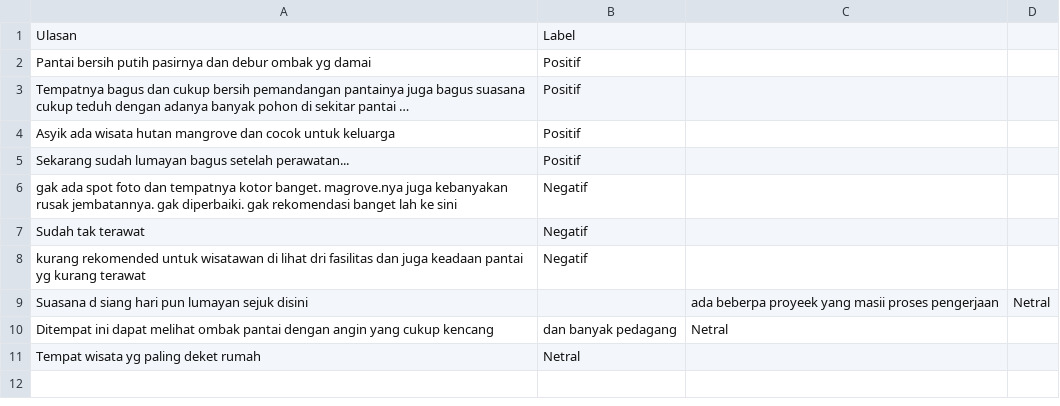
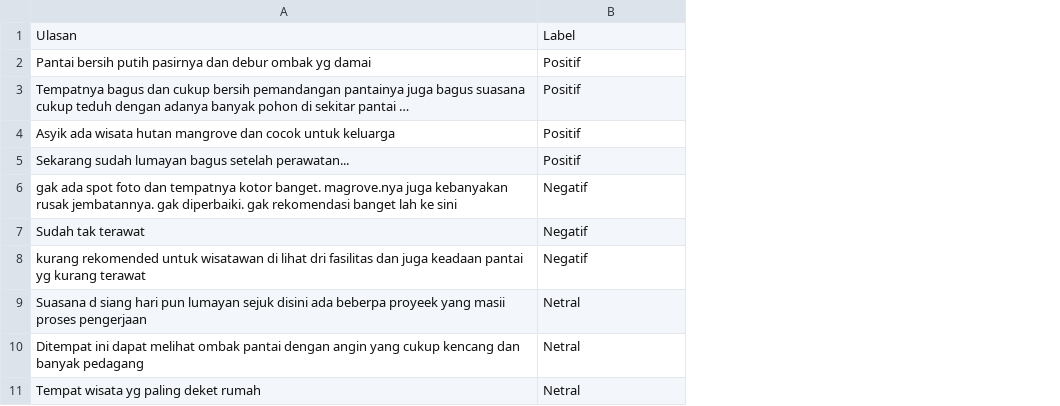
Before and after one commit to 20-184Bagas/ppw, a CSV file: cobbb.csv, drawn as a sheet; removed rows and columns are numbered as before the commit, all else as after; the diff names each change by its address in the sheet, - before the commit and + after, or states it on an @@ line.

Commit message:
Update cobbb.csv

```diff
--- a/cobbb.csv
+++ b/cobbb.csv
-column C, empty
-column D, empty
-row 9: Suasana d siang hari pun lumayan sejuk disini |  | ada beberpa proyeek yang masii proses pengerjaan | Netral
-row 10: Ditempat ini dapat melihat ombak pantai dengan angin yang cukup kencang | dan banyak pedagang | Netral
+row 9: Suasana d siang hari pun lumayan sejuk disini ada beberpa proyeek yang masii proses pengerjaan | Netral
+row 10: Ditempat ini dapat melihat ombak pantai dengan angin yang cukup kencang dan banyak pedagang | Netral
```
